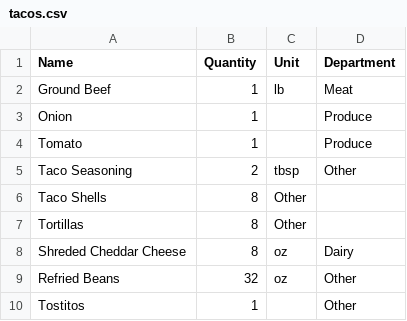
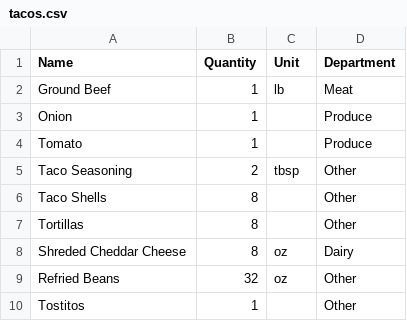
Before and after one commit to skalpin/Home-Inventory, a CSV file: Home.Invintory.Service/RecipieFiles/tacos.csv, drawn as a sheet.

Commit message:
print and group by department

```diff
--- a/Home.Invintory.Service/RecipieFiles/tacos.csv
+++ b/Home.Invintory.Service/RecipieFiles/tacos.csv
@@ -5,4 +5,4 @@ Tomato,1,,Produce
 Taco Seasoning,2,tbsp,Other
-Taco Shells,8,Other
-Tortillas,8,Other
+Taco Shells,8,,Other
+Tortillas,8,,Other
 Shreded Cheddar Cheese,8,oz,Dairy
```
Also changed, not shown: 1 other file.
